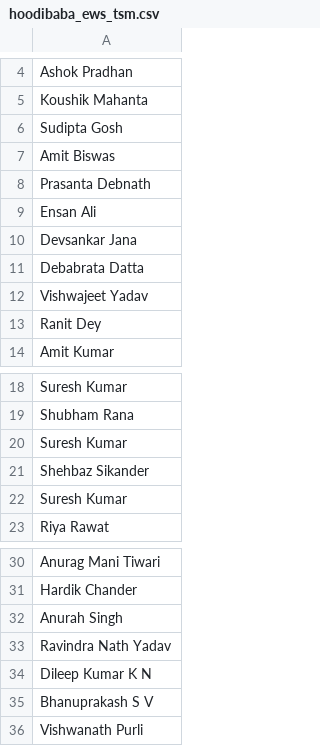
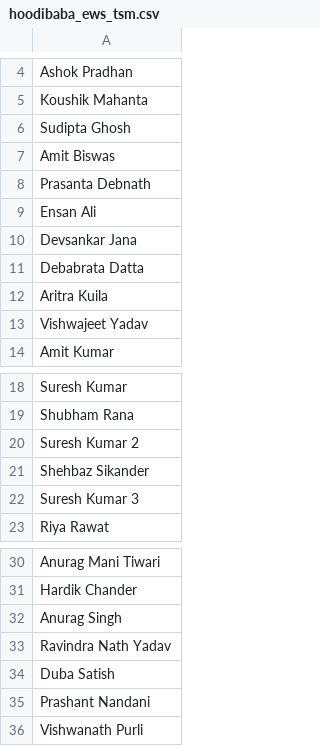
Before and after one commit to digigh/EWS-Hoodibaba-Campaign, a CSV file: dist/data/hoodibaba_ews_tsm.csv, drawn as a sheet; only a part is shown, gaps mark what is left out.

```diff
--- a/dist/data/hoodibaba_ews_tsm.csv
+++ b/dist/data/hoodibaba_ews_tsm.csv
@@ -5,3 +5,3 @@ Ashok Pradhan
 Koushik Mahanta
-Sudipta Gosh
+Sudipta Ghosh
 Amit Biswas
@@ -11,4 +11,4 @@ Devsankar Jana
 Debabrata Datta
+Aritra Kuila
 Vishwajeet Yadav
-Ranit Dey
 Amit Kumar
@@ -19,5 +19,5 @@ Suresh Kumar
 Shubham Rana
-Suresh Kumar
+Suresh Kumar 2
 Shehbaz Sikander
-Suresh Kumar
+Suresh Kumar 3
 Riya Rawat
@@ -31,6 +31,6 @@ Anurag Mani Tiwari
 Hardik Chander
-Anurah Singh
+Anurag Singh
 Ravindra Nath Yadav
-Dileep Kumar K N
-Bhanuprakash S V
+Duba Satish
+Prashant Nandani
 Vishwanath Purli
```
Also changed, not shown: 16 other files.
